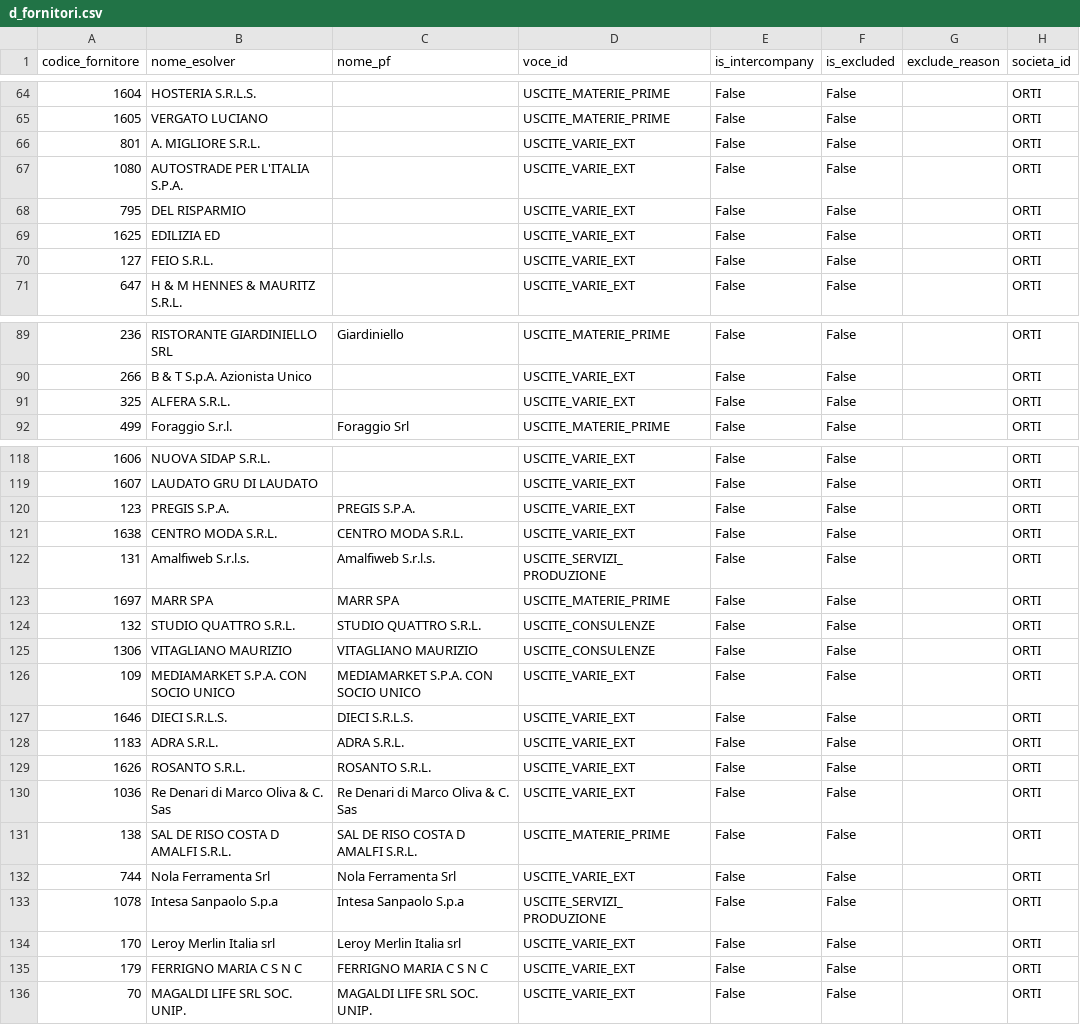
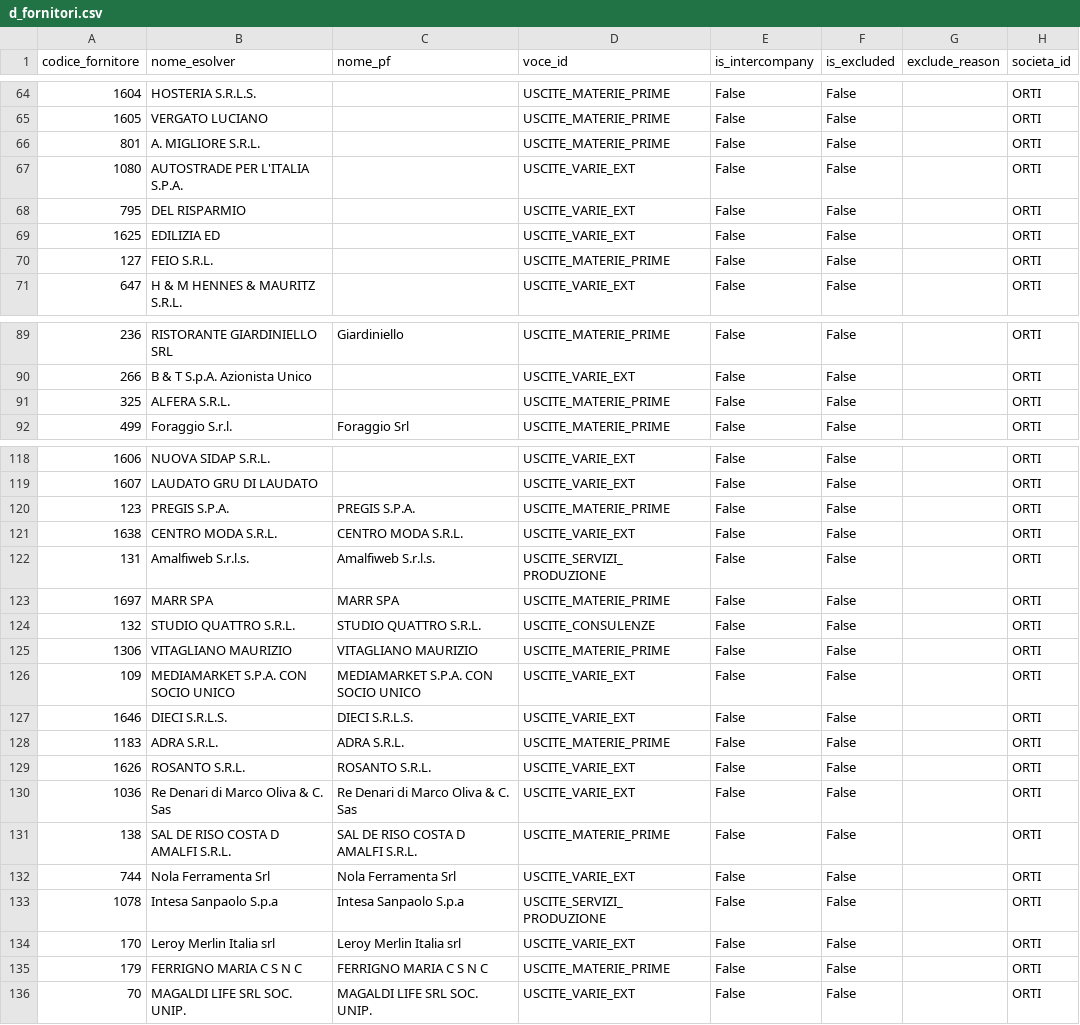
Before and after one commit to ste-hue/hotelops, a CSV file: core/bq/dimensioni/d_fornitori.csv, drawn as a sheet; only a part is shown, gaps mark what is left out.

```diff
--- a/core/bq/dimensioni/d_fornitori.csv
+++ b/core/bq/dimensioni/d_fornitori.csv
@@ -65,3 +65,3 @@ codice_fornitore,nome_esolver,nome_pf,voce_id,is_intercompany,is_excluded,exclud
 1605,VERGATO LUCIANO,,USCITE_MATERIE_PRIME,False,False,,ORTI
-801,A. MIGLIORE S.R.L.,,USCITE_VARIE_EXT,False,False,,ORTI
+801,A. MIGLIORE S.R.L.,,USCITE_MATERIE_PRIME,False,False,,ORTI
 1080,AUTOSTRADE PER L'ITALIA S.P.A.,,USCITE_VARIE_EXT,False,False,,ORTI
@@ -69,3 +69,3 @@ codice_fornitore,nome_esolver,nome_pf,voce_id,is_intercompany,is_excluded,exclud
 1625,EDILIZIA ED,,USCITE_VARIE_EXT,False,False,,ORTI
-127,FEIO S.R.L.,,USCITE_VARIE_EXT,False,False,,ORTI
+127,FEIO S.R.L.,,USCITE_MATERIE_PRIME,False,False,,ORTI
 647,H & M HENNES & MAURITZ S.R.L.,,USCITE_VARIE_EXT,False,False,,ORTI
@@ -90,3 +90,3 @@ codice_fornitore,nome_esolver,nome_pf,voce_id,is_intercompany,is_excluded,exclud
 266,B & T S.p.A. Azionista Unico,,USCITE_VARIE_EXT,False,False,,ORTI
-325,ALFERA S.R.L.,,USCITE_VARIE_EXT,False,False,,ORTI
+325,ALFERA S.R.L.,,USCITE_MATERIE_PRIME,False,False,,ORTI
 499,Foraggio S.r.l.,Foraggio Srl,USCITE_MATERIE_PRIME,False,False,,ORTI
@@ -119,3 +119,3 @@ codice_fornitore,nome_esolver,nome_pf,voce_id,is_intercompany,is_excluded,exclud
 1607,LAUDATO GRU DI LAUDATO,,USCITE_VARIE_EXT,False,False,,ORTI
-123,PREGIS S.P.A.,PREGIS S.P.A.,USCITE_VARIE_EXT,False,False,,ORTI
+123,PREGIS S.P.A.,PREGIS S.P.A.,USCITE_MATERIE_PRIME,False,False,,ORTI
 1638,CENTRO MODA S.R.L.,CENTRO MODA S.R.L.,USCITE_VARIE_EXT,False,False,,ORTI
@@ -124,6 +124,6 @@ codice_fornitore,nome_esolver,nome_pf,voce_id,is_intercompany,is_excluded,exclud
 132,STUDIO QUATTRO S.R.L.,STUDIO QUATTRO S.R.L.,USCITE_CONSULENZE,False,False,,ORTI
-1306,VITAGLIANO MAURIZIO,VITAGLIANO MAURIZIO,USCITE_CONSULENZE,False,False,,ORTI
+1306,VITAGLIANO MAURIZIO,VITAGLIANO MAURIZIO,USCITE_MATERIE_PRIME,False,False,,ORTI
 109,MEDIAMARKET S.P.A. CON SOCIO UNICO,MEDIAMARKET S.P.A. CON SOCIO UNICO,USCITE_VARIE_EXT,False,False,,ORTI
 1646,DIECI S.R.L.S.,DIECI S.R.L.S.,USCITE_VARIE_EXT,False,False,,ORTI
-1183,ADRA S.R.L.,ADRA S.R.L.,USCITE_VARIE_EXT,False,False,,ORTI
+1183,ADRA S.R.L.,ADRA S.R.L.,USCITE_MATERIE_PRIME,False,False,,ORTI
 1626,ROSANTO S.R.L.,ROSANTO S.R.L.,USCITE_VARIE_EXT,False,False,,ORTI
@@ -134,3 +134,3 @@ codice_fornitore,nome_esolver,nome_pf,voce_id,is_intercompany,is_excluded,exclud
 170,Leroy Merlin Italia srl,Leroy Merlin Italia srl,USCITE_VARIE_EXT,False,False,,ORTI
-179,FERRIGNO MARIA C S N C,FERRIGNO MARIA C S N C,USCITE_VARIE_EXT,False,False,,ORTI
+179,FERRIGNO MARIA C S N C,FERRIGNO MARIA C S N C,USCITE_MATERIE_PRIME,False,False,,ORTI
 70,MAGALDI LIFE SRL SOC. UNIP.,MAGALDI LIFE SRL SOC. UNIP.,USCITE_VARIE_EXT,False,False,,ORTI
```
